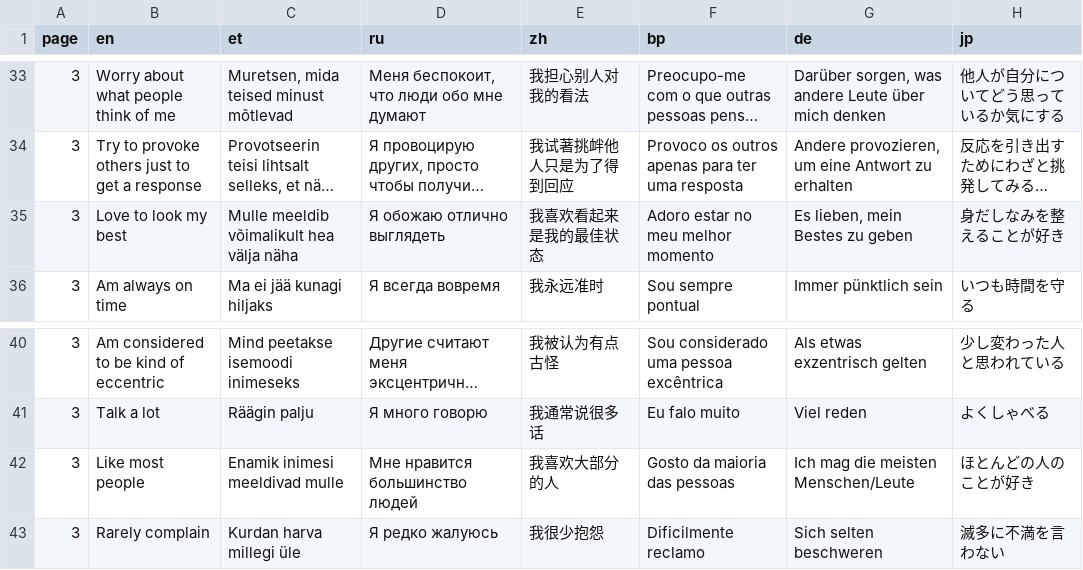
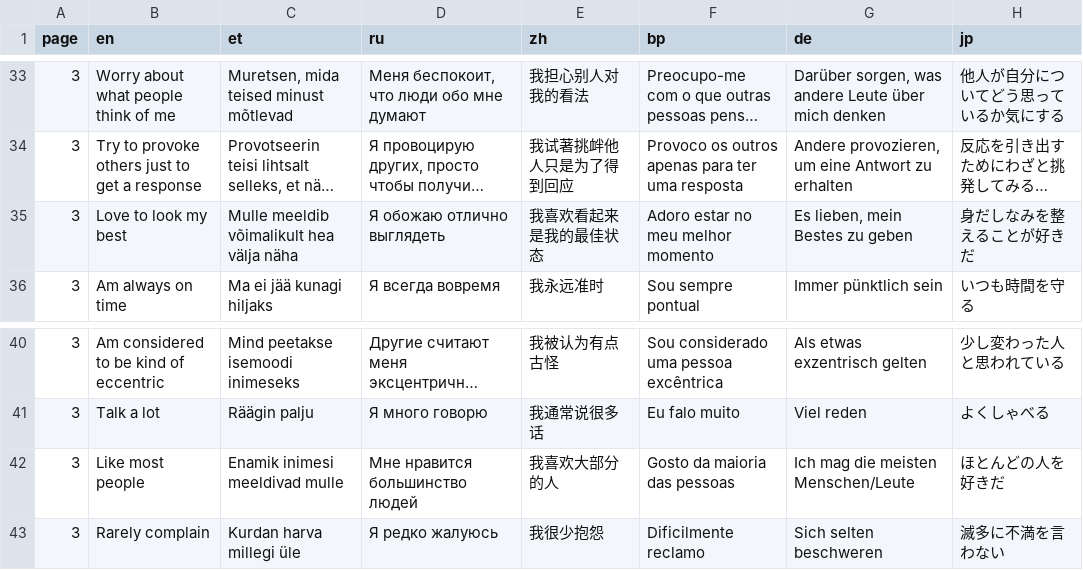
Before and after one commit to mottusemma/JobProfiler, a TSV file: www/questions.tsv, drawn as a sheet; only a part is shown, gaps mark what is left out; long unchanged cells end in …; the diff names each change by its address in the sheet, - before the commit and + after, or states it on an @@ line.

Commit message:
Update questions.tsv

```diff
--- a/www/questions.tsv
+++ b/www/questions.tsv
-H35 (jp): 身だしなみを整えることが好き
+H35 (jp): 身だしなみを整えることが好きだ
-H42 (jp): ほとんどの人のことが好き
+H42 (jp): ほとんどの人を好きだ
```
